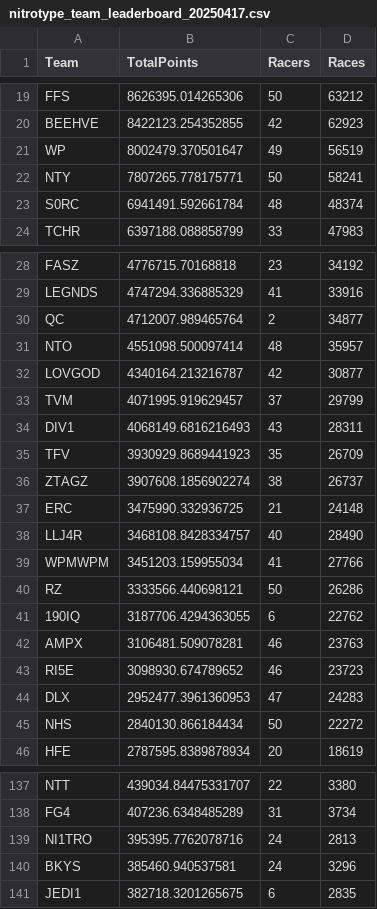
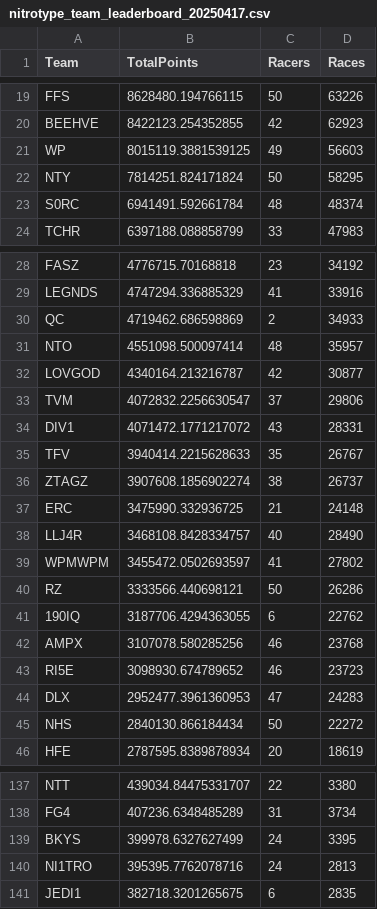
Before and after one commit to professional124/axionNTLEADERBOARDS, a CSV file: csv_archive/nitrotype_team_leaderboard_20250417.csv, drawn as a sheet; only a part is shown, gaps mark what is left out; removed rows and columns are numbered as before the commit, all else as after; the diff covers the shown part only; the diff names each change by its address in the sheet, - before the commit and + after, or states it on an @@ line.

```diff
--- a/csv_archive/nitrotype_team_leaderboard_20250417.csv
+++ b/csv_archive/nitrotype_team_leaderboard_20250417.csv
-B19 (TotalPoints): 8626395.014265306
+B19 (TotalPoints): 8628480.194766115
-D19 (Races): 63212
+D19 (Races): 63226
-B21 (TotalPoints): 8002479.370501647
+B21 (TotalPoints): 8015119.3881539125
-D21 (Races): 56519
+D21 (Races): 56603
-B22 (TotalPoints): 7807265.778175771
+B22 (TotalPoints): 7814251.824171824
-D22 (Races): 58241
+D22 (Races): 58295
-B30 (TotalPoints): 4712007.989465764
+B30 (TotalPoints): 4719462.686598869
-D30 (Races): 34877
+D30 (Races): 34933
-B33 (TotalPoints): 4071995.919629457
+B33 (TotalPoints): 4072832.2256630547
-D33 (Races): 29799
+D33 (Races): 29806
-B34 (TotalPoints): 4068149.6816216493
+B34 (TotalPoints): 4071472.1771217072
-D34 (Races): 28311
+D34 (Races): 28331
-B35 (TotalPoints): 3930929.8689441923
+B35 (TotalPoints): 3940414.2215628633
-D35 (Races): 26709
+D35 (Races): 26767
-B39 (TotalPoints): 3451203.159955034
+B39 (TotalPoints): 3455472.0502693597
-D39 (Races): 27766
+D39 (Races): 27802
-B42 (TotalPoints): 3106481.509078281
+B42 (TotalPoints): 3107078.580285256
-D42 (Races): 23763
+D42 (Races): 23768
+row 139: BKYS | 399978.6327627499 | 24 | 3395
-row 140: BKYS | 385460.940537581 | 24 | 3296
```
Also changed, not shown: 2 added rows, 2 removed rows and 69 edited cells elsewhere in this file, csv_archive/nitrotype_season_leaderboard_20250417.csv, 1 other file.
